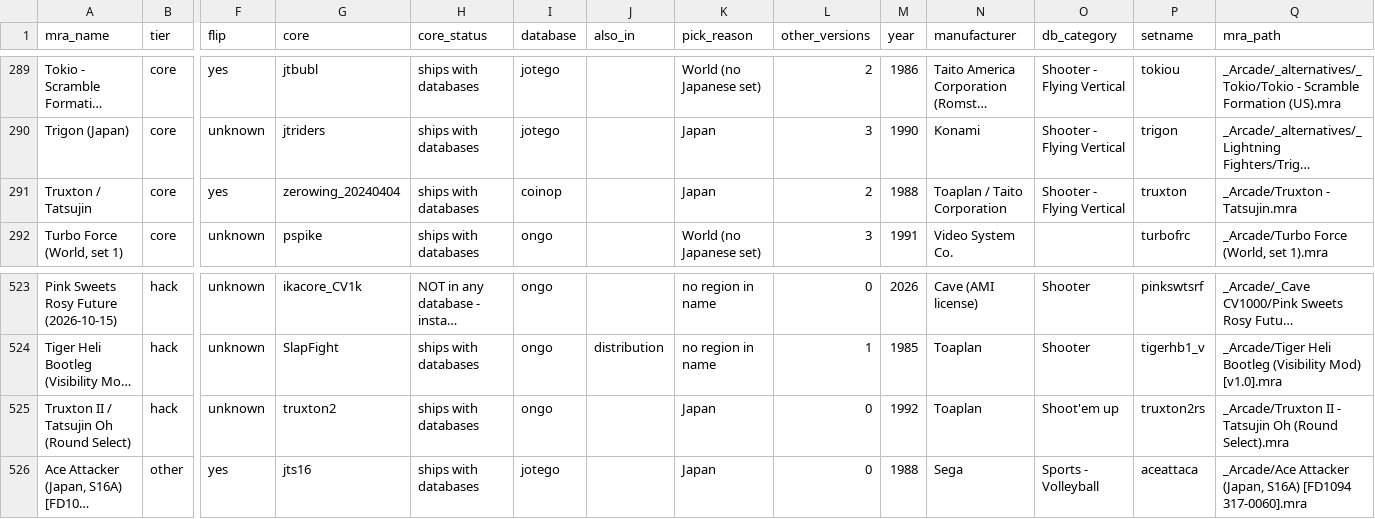
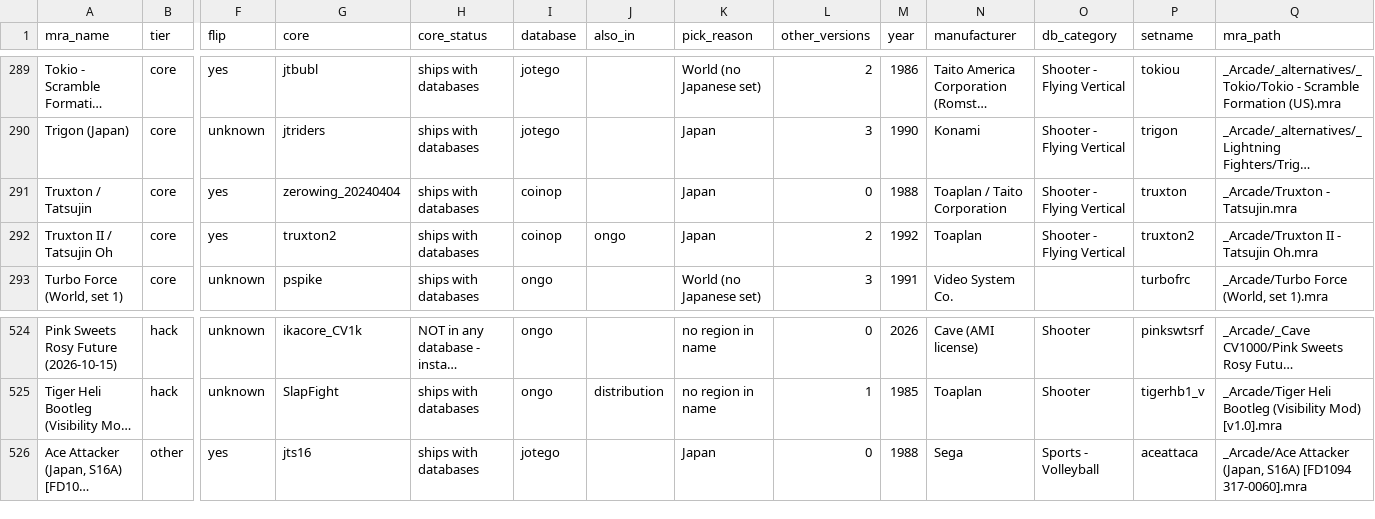
Before and after one commit to YoAaronD/STinGer-Installer, a CSV file: data/picks.csv, drawn as a sheet; only a part is shown, gaps mark what is left out; long unchanged cells end in …; removed rows and columns are numbered as before the commit, all else as after; rows hold the shown columns only; the diff names each change by its address in the sheet, - before the commit and + after, or states it on an @@ line.

```diff
--- a/data/picks.csv
+++ b/data/picks.csv
-L291 (other_versions): 2
+L291 (other_versions): 0
+row 292: Truxton II / Tatsujin Oh | core | yes | truxton2 | ships with databases | coinop | ongo | Japan | 2 | 1992 | Toaplan | Shooter - Flying Vertical | truxton2 | _Arcade/Truxton II - Tatsujin Oh.mra
-row 525: Truxton II / Tatsujin Oh (Round Select) | hack | unknown | truxton2 | ships with databases | ongo |  | Japan | 0 | 1992 | Toaplan | Shoot'em up | truxton2rs | _Arcade/Truxton II - Tatsujin Oh (Round Select).mra
```
Also changed, not shown: data/layout.csv, data/split.csv, 3 other files.
